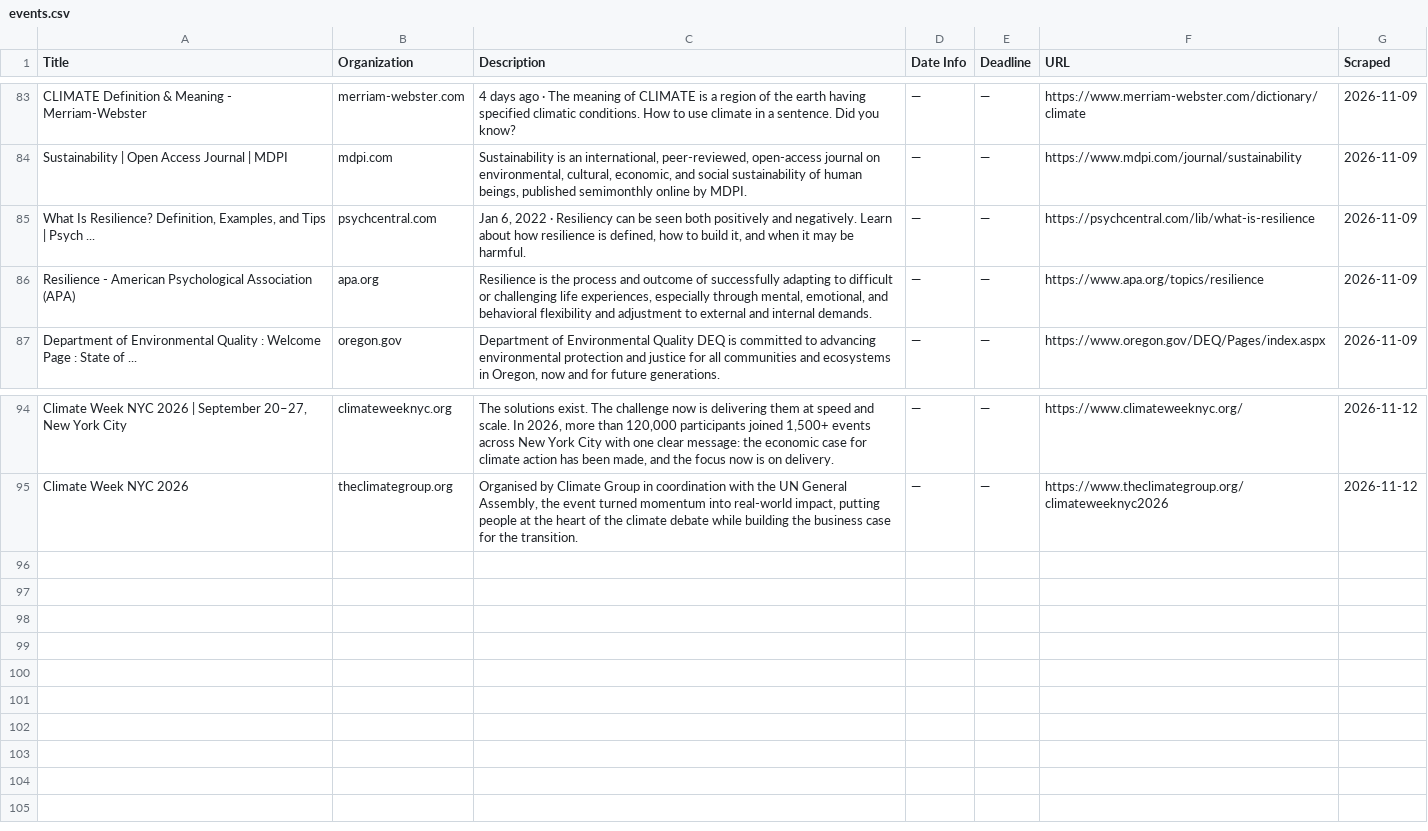
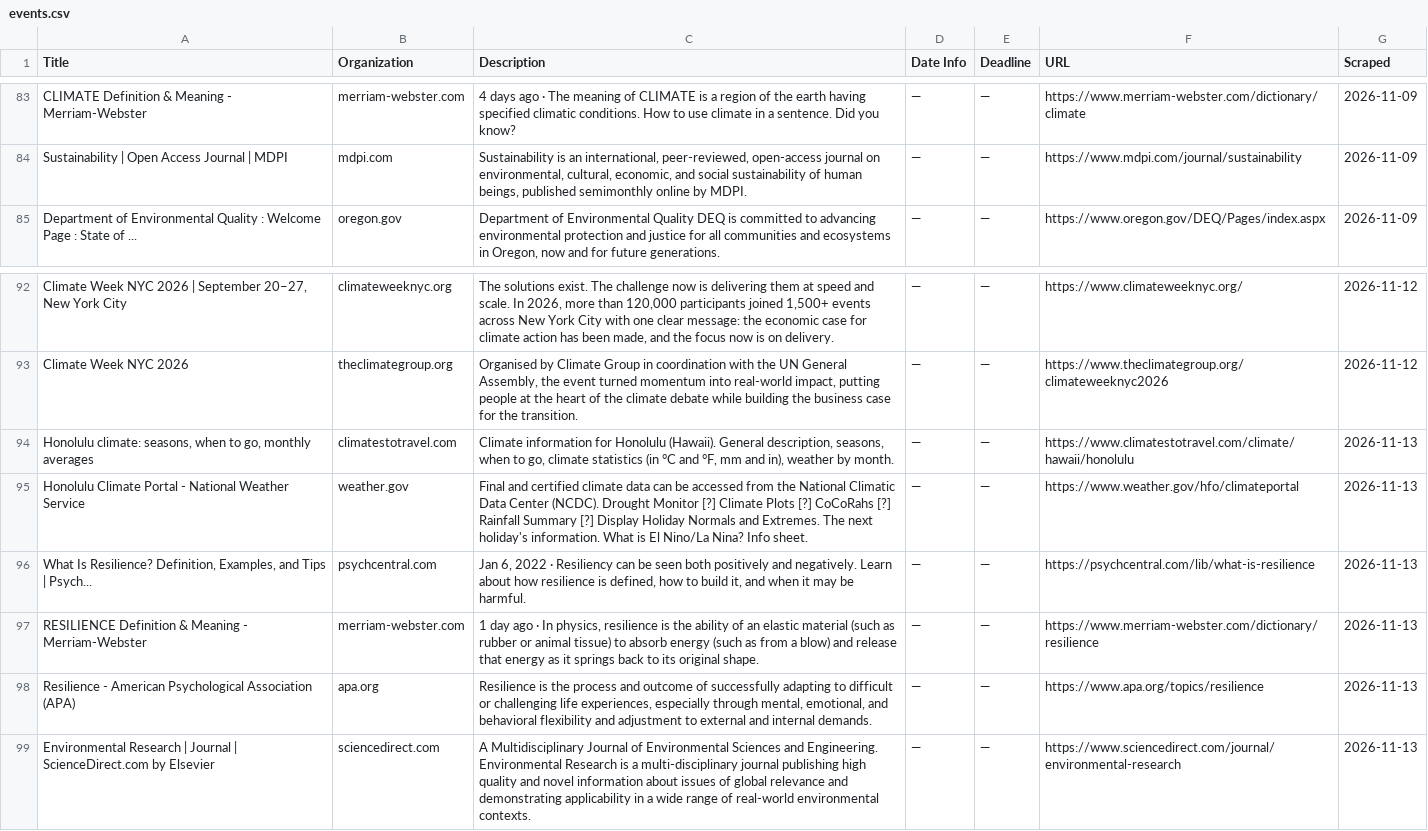
Before and after one commit to columbia-consulting/climate-cardinals-newsletter, a CSV file: weekly_data/events.csv, drawn as a sheet; only a part is shown, gaps mark what is left out; removed rows and columns are numbered as before the commit, all else as after; the diff names each change by its address in the sheet, - before the commit and + after, or states it on an @@ line.

```diff
--- a/weekly_data/events.csv
+++ b/weekly_data/events.csv
-row 85: What Is Resilience? Definition, Examples, and Tips | Psych ... | psychcentral.com | Jan 6, 2022 · Resiliency can be seen both positively and negatively. Learn about how resilience is defined, how to build it, and when it may be harmful. | — | — | https://psychcentral.com/lib/what-is-resilience | 2026-11-09
-row 86: Resilience - American Psychological Association (APA) | apa.org | Resilience is the process and outcome of successfully adapting to difficult or challenging life experiences, especially through mental, emotional, and behavioral flexibility and adjustment to external and internal demands. | — | — | https://www.apa.org/topics/resilience | 2026-11-09
+row 94: Honolulu climate: seasons, when to go, monthly averages | climatestotravel.com | Climate information for Honolulu (Hawaii). General description, seasons, when to go, climate statistics (in °C and °F, mm and in), weather by month. | — | — | https://www.climatestotravel.com/climate/hawaii/honolulu | 2026-11-13
+row 95: Honolulu Climate Portal - National Weather Service | weather.gov | Final and certified climate data can be accessed from the National Climatic Data Center (NCDC). Drought Monitor [?] Climate Plots [?] CoCoRahs [?] Rainfall Summary [?] Display Holiday Normals and Extremes. The next holiday's information. What is El Nino/La Nina? Info sheet. | — | — | https://www.weather.gov/hfo/climateportal | 2026-11-13
+row 96: What Is Resilience? Definition, Examples, and Tips | Psych... | psychcentral.com | Jan 6, 2022 · Resiliency can be seen both positively and negatively. Learn about how resilience is defined, how to build it, and when it may be harmful. | — | — | https://psychcentral.com/lib/what-is-resilience | 2026-11-13
+row 97: RESILIENCE Definition & Meaning - Merriam-Webster | merriam-webster.com | 1 day ago · In physics, resilience is the ability of an elastic material (such as rubber or animal tissue) to absorb energy (such as from a blow) and release that energy as it springs back to its original shape. | — | — | https://www.merriam-webster.com/dictionary/resilience | 2026-11-13
+row 98: Resilience - American Psychological Association (APA) | apa.org | Resilience is the process and outcome of successfully adapting to difficult or challenging life experiences, especially through mental, emotional, and behavioral flexibility and adjustment to external and internal demands. | — | — | https://www.apa.org/topics/resilience | 2026-11-13
+row 99: Environmental Research | Journal | ScienceDirect.com by Elsevier | sciencedirect.com | A Multidisciplinary Journal of Environmental Sciences and Engineering. Environmental Research is a multi-disciplinary journal publishing high quality and novel information about issues of global relevance and demonstrating applicability in a wide range of real-world environmental contexts. | — | — | https://www.sciencedirect.com/journal/environmental-research | 2026-11-13
```
Also changed, not shown: weekly_data/csr_reports.csv, 1 other file.
